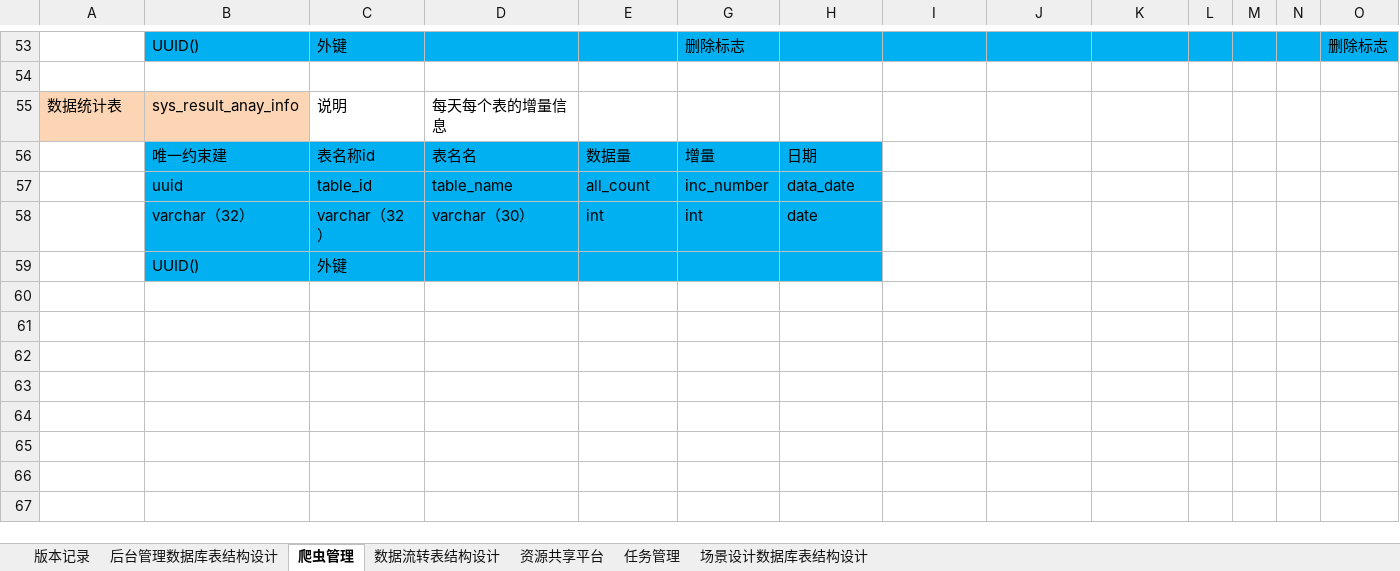
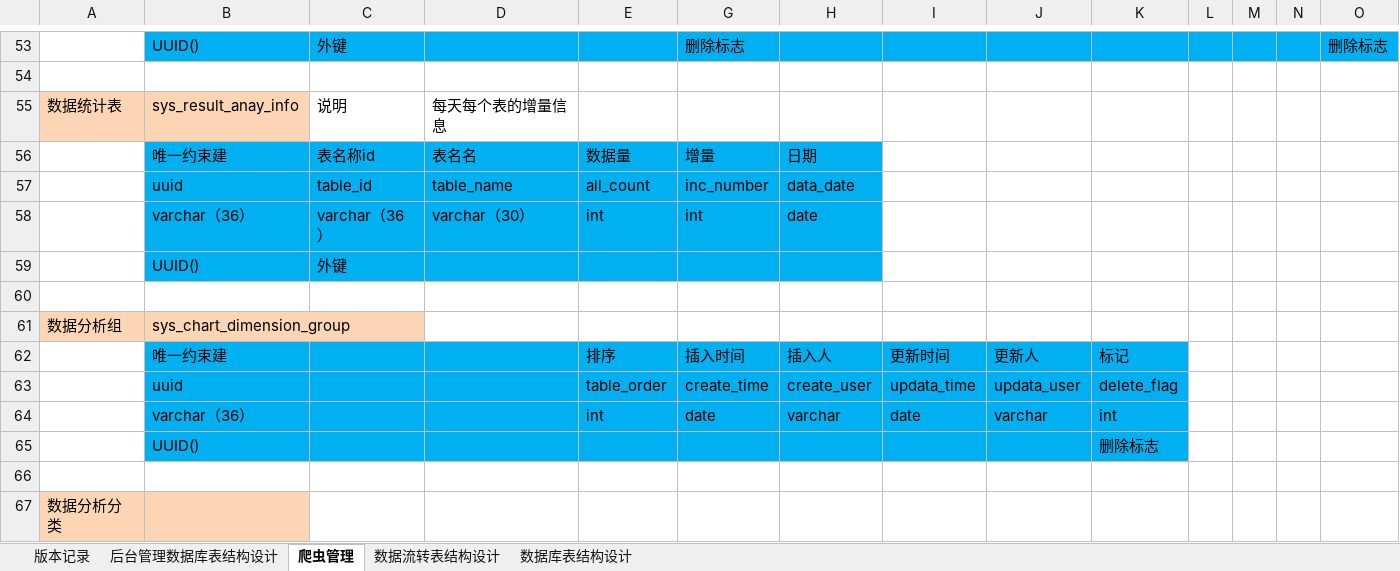
Before and after one commit to 514840279/danyuan-application, an Excel workbook: design/数据库设计.xlsx, sheet 爬虫管理, drawn as a sheet; only a part is shown, gaps mark what is left out; values as stored, in another font and other column widths than the file's, no borders; rows hold the shown columns only; the diff covers the shown part only; the diff names each change by its address in the sheet, - before the commit and + after, or states it on an @@ line.

```diff
--- a/design/数据库设计.xlsx (sheet 爬虫管理)
+++ b/design/数据库设计.xlsx (sheet 爬虫管理)
-sheet tab: 场景设计数据库表结构设计
+sheet tab: 数据库表结构设计
-sheet tab: 资源共享平台
-sheet tab: 任务管理
-B58: varchar（32）
+B58: varchar（36）
-C58: varchar（32）
+C58: varchar（36）
+row 60: (empty)
+row 61: 数据分析组 | sys_chart_dimension_group
+row 62:  | 唯一约束建 |  |  | 排序 | 插入时间 | 插入人 | 更新时间 | 更新人 | 标记
+row 63:  | uuid |  |  | table_order | create_time | create_user | updata_time | updata_user | delete_flag
+row 64:  | varchar（36） |  |  | int | date | varchar | date | varchar | int
+row 65:  | UUID() |  |  |  |  |  |  |  | 删除标志
+row 66: (empty)
+row 67: 数据分析分类
```
Also changed, not shown: 10 added rows and 23 edited cells elsewhere in this sheet, sheet 后台管理数据库表结构设计, hidden cells, 2 other files.
